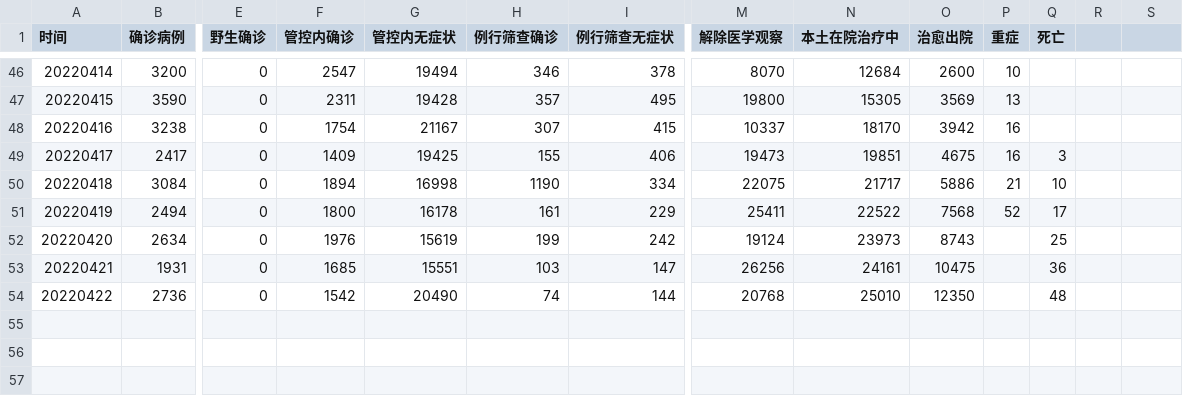
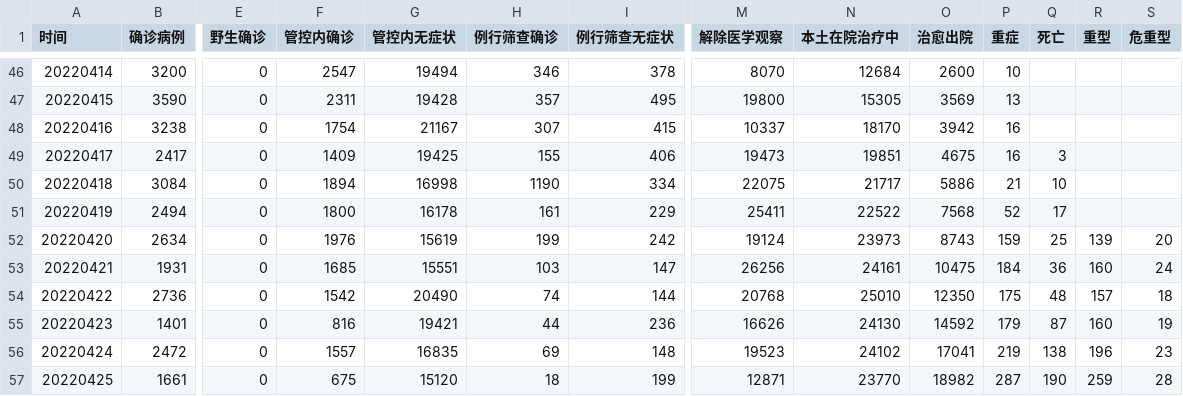
Before and after one commit to Stockard/Shanghai-COVID-2022, a CSV file: data/use/shanghai_data.csv, drawn as a sheet; only a part is shown, gaps mark what is left out; rows hold the shown columns only; the diff names each change by its address in the sheet, - before the commit and + after, or states it on an @@ line.

```diff
--- a/data/use/shanghai_data.csv
+++ b/data/use/shanghai_data.csv
-R1: (empty)
+R1: 重型
-S1: (empty)
+S1: 危重型
-P52 (重症): (empty)
+P52 (重症): 159
-R52 (重型): (empty)
+R52 (重型): 139
-S52 (危重型): (empty)
+S52 (危重型): 20
-P53 (重症): (empty)
+P53 (重症): 184
-R53 (重型): (empty)
+R53 (重型): 160
-S53 (危重型): (empty)
+S53 (危重型): 24
-P54 (重症): (empty)
+P54 (重症): 175
-R54 (重型): (empty)
+R54 (重型): 157
-S54 (危重型): (empty)
+S54 (危重型): 18
+row 55: 20220423 | 1401 | 0 | 816 | 19421 | 44 | 236 | 16626 | 24130 | 14592 | 179 | 87 | 160 | 19
+row 56: 20220424 | 2472 | 0 | 1557 | 16835 | 69 | 148 | 19523 | 24102 | 17041 | 219 | 138 | 196 | 23
+row 57: 20220425 | 1661 | 0 | 675 | 15120 | 18 | 199 | 12871 | 23770 | 18982 | 287 | 190 | 259 | 28
```
Also changed, not shown: data/temp/address_add.csv, data/temp/districts_daily.csv, 16 other files.
